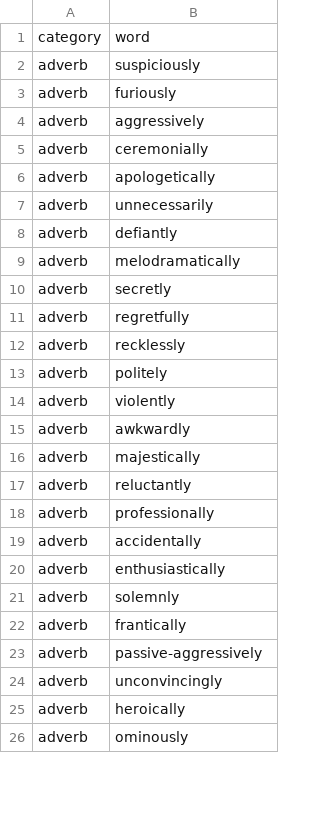
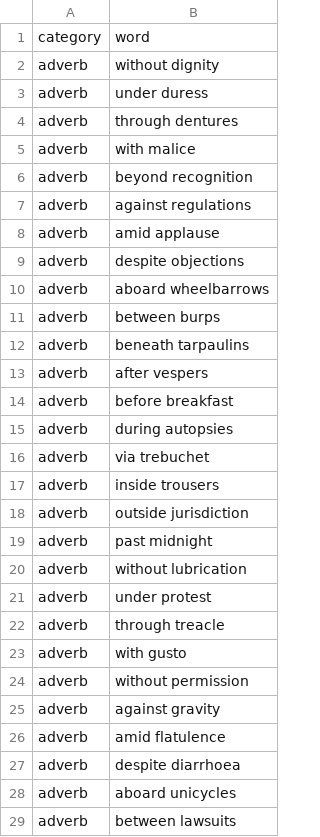
Before and after one commit to Qassert/guff-getter, a CSV file: newsmuncher/static/data/build-modifiers.csv, drawn as a sheet; only a part is shown; the diff covers the shown part only.

```diff
--- a/newsmuncher/static/data/build-modifiers.csv
+++ b/newsmuncher/static/data/build-modifiers.csv
@@ -1,26 +1,29 @@
 category,word
-adverb,suspiciously
-adverb,furiously
-adverb,aggressively
-adverb,ceremonially
-adverb,apologetically
-adverb,unnecessarily
-adverb,defiantly
-adverb,melodramatically
-adverb,secretly
-adverb,regretfully
-adverb,recklessly
-adverb,politely
-adverb,violently
-adverb,awkwardly
-adverb,majestically
-adverb,reluctantly
-adverb,professionally
-adverb,accidentally
-adverb,enthusiastically
-adverb,solemnly
-adverb,frantically
-adverb,passive-aggressively
-adverb,unconvincingly
-adverb,heroically
-adverb,ominously
+adverb,without dignity
+adverb,under duress
+adverb,through dentures
+adverb,with malice
+adverb,beyond recognition
+adverb,against regulations
+adverb,amid applause
+adverb,despite objections
+adverb,aboard wheelbarrows
+adverb,between burps
+adverb,beneath tarpaulins
+adverb,after vespers
+adverb,before breakfast
+adverb,during autopsies
+adverb,via trebuchet
+adverb,inside trousers
+adverb,outside jurisdiction
+adverb,past midnight
+adverb,without lubrication
+adverb,under protest
+adverb,through treacle
+adverb,with gusto
+adverb,without permission
+adverb,against gravity
+adverb,amid flatulence
+adverb,despite diarrhoea
+adverb,aboard unicycles
+adverb,between lawsuits
```
Also changed, not shown: 41 added rows, 4 removed rows and 12 edited cells elsewhere in this file, 2 other files.
